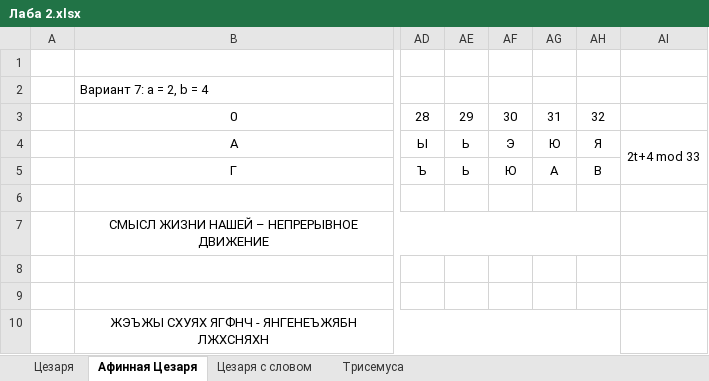
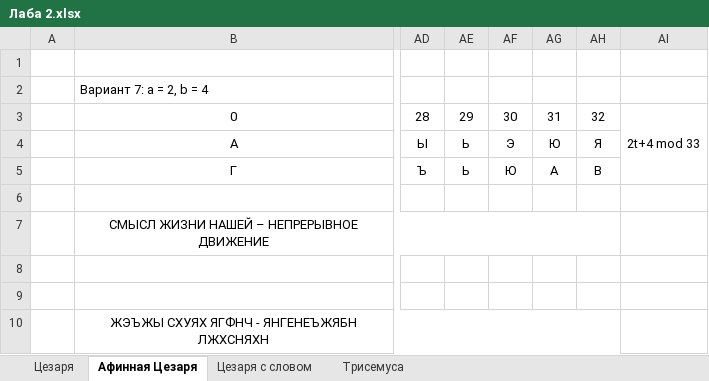
Before and after one commit to SuperB-GitHub/Fourth_course, an Excel workbook: Методы и средства криптографической защ инф/Лаба 2/Лаба 2.xlsx, sheet Афинная Цезаря, drawn as a sheet; only a part is shown, gaps mark what is left out; values as stored, in another font and other column widths than the file's, no borders; charts and pictures not drawn; the diff names each change by its address in the sheet, - before the commit and + after, or states it on an @@ line.

```diff
--- a/Методы и средства криптографической защ инф/Лаба 2/Лаба 2.xlsx (sheet Афинная Цезаря)
+++ b/Методы и средства криптографической защ инф/Лаба 2/Лаба 2.xlsx (sheet Афинная Цезаря)
-AI3: (empty)
+AI3: 2t+4 mod 33
+AI3:AI5 merged
-AI4: 2t+4 mod 33
+AI4: (empty)
-AI4:AI5 merged
```
Also changed, not shown: 12 other files.
